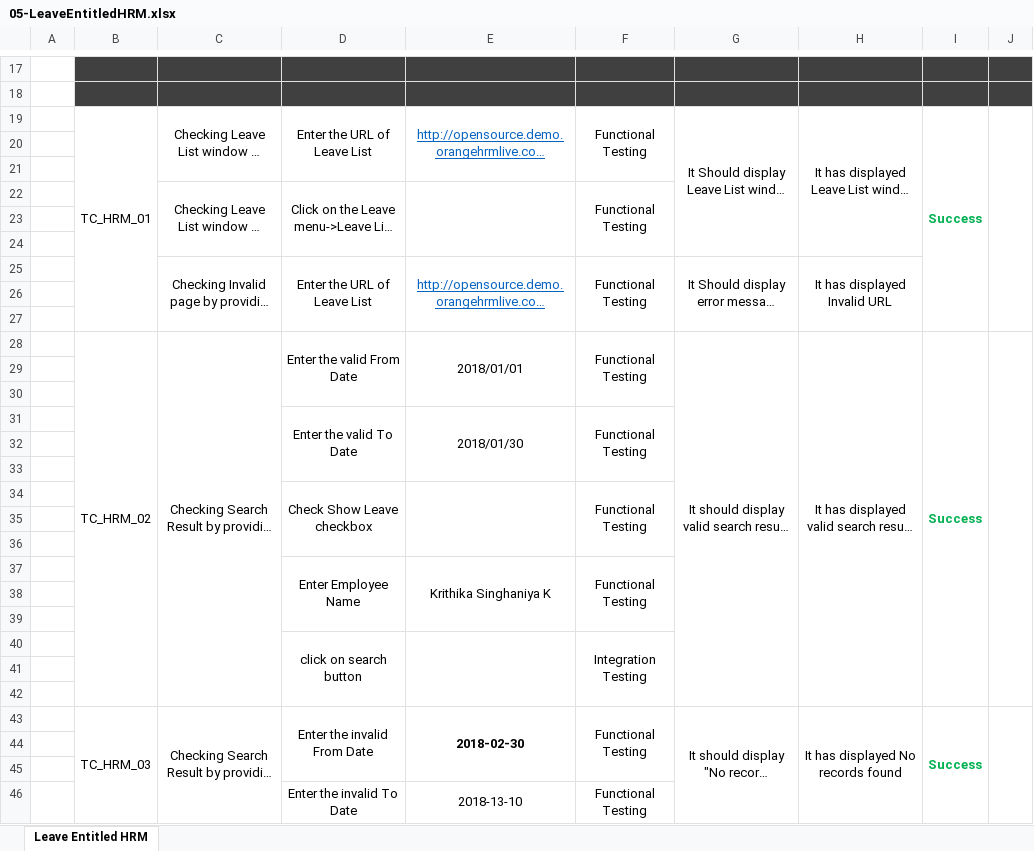
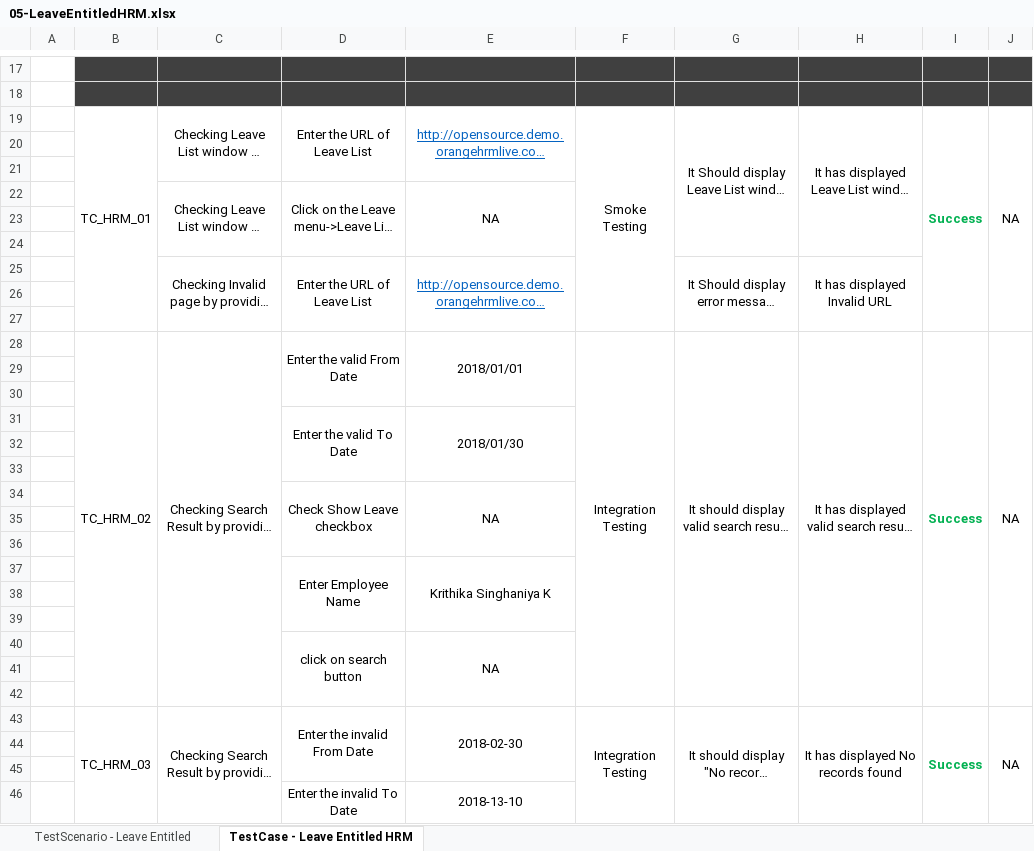
Before and after one commit to askmohammed/OrangeHRM4.0TestContribution, an Excel workbook: TestCases/05-LeaveEntitledHRM.xlsx, sheet TestCase - Leave Entitled HRM, drawn as a sheet; only a part is shown, gaps mark what is left out; long unchanged cells end in …; values as stored, in another font and other column widths than the file's, no borders; removed rows and columns are numbered as before the commit, all else as after; the diff covers the shown part only; the diff names each change by its address in the sheet, - before the commit and + after, or states it on an @@ line.

```diff
--- a/TestCases/05-LeaveEntitledHRM.xlsx (sheet TestCase - Leave Entitled HRM)
+++ b/TestCases/05-LeaveEntitledHRM.xlsx (sheet TestCase - Leave Entitled HRM)
-sheet tab: Leave Entitled HRM
+sheet tab: TestCase - Leave Entitled HRM
+sheet tab: TestScenario - Leave Entitled
-F19: Functional Testing
+F19: Smoke Testing
-F19:F21 merged
+F19:F27 merged
-J19: (empty)
+J19: NA
-E22: (empty)
+E22: NA
-F22: Functional Testing
+F22: (empty)
-F22:F24 merged
-F25: Functional Testing
+F25: (empty)
-F25:F27 merged
-F28: Functional Testing
+F28: Integration Testing
-F28:F30 merged
+F28:F42 merged
-J28: (empty)
+J28: NA
-F31: Functional Testing
+F31: (empty)
-F31:F33 merged
-row 34:  |  |  | Check Show Leave checkbox |  | Functional Testing
+row 34:  |  |  | Check Show Leave checkbox | NA
-F37: Functional Testing
+F37: (empty)
-F37:F39 merged
-row 40:  |  |  | click on search button |  | Integration Testing
+row 40:  |  |  | click on search button | NA
-E43 bold: on
+E43 bold: off
-F43: Functional Testing
+F43: Integration Testing
-F43:F45 merged
+F43:F57 merged
-J43: (empty)
+J43: NA
-F46: Functional Testing
+F46: (empty)
-F46:F48 merged
```
Also changed, not shown: 10 added rows, 10 removed rows, 26 edited cells and merged cells elsewhere in this sheet, TestCases/02-UserManagementHRM.xlsx, TestCases/03-JobTitlesHRM.xlsx, 7 other files.
